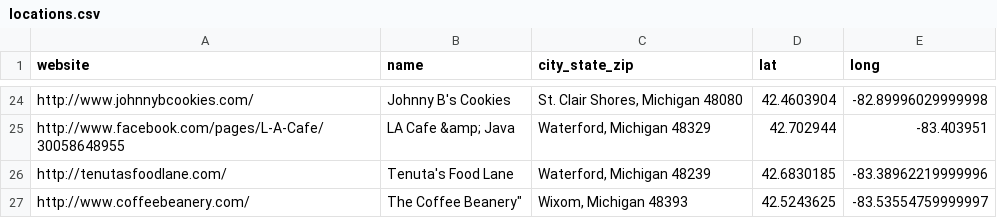
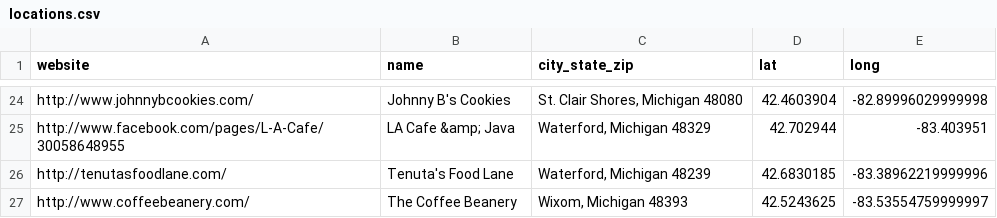
Before and after one commit to msschwartz/davessweettooth, a CSV file: locations.csv, drawn as a sheet; only a part is shown, gaps mark what is left out.

Commit message:
Close to finishing locations

```diff
--- a/locations.csv
+++ b/locations.csv
@@ -26,2 +26,2 @@
 "http://tenutasfoodlane.com/","Tenuta's Food Lane","Waterford, Michigan 48239","42.6830185","-83.38962219999996"
-"http://www.coffeebeanery.com/", The Coffee Beanery","Wixom, Michigan 48393","42.5243625","-83.53554759999997"
+"http://www.coffeebeanery.com/","The Coffee Beanery","Wixom, Michigan 48393","42.5243625","-83.53554759999997"
```
Also changed, not shown: 3 other files.
